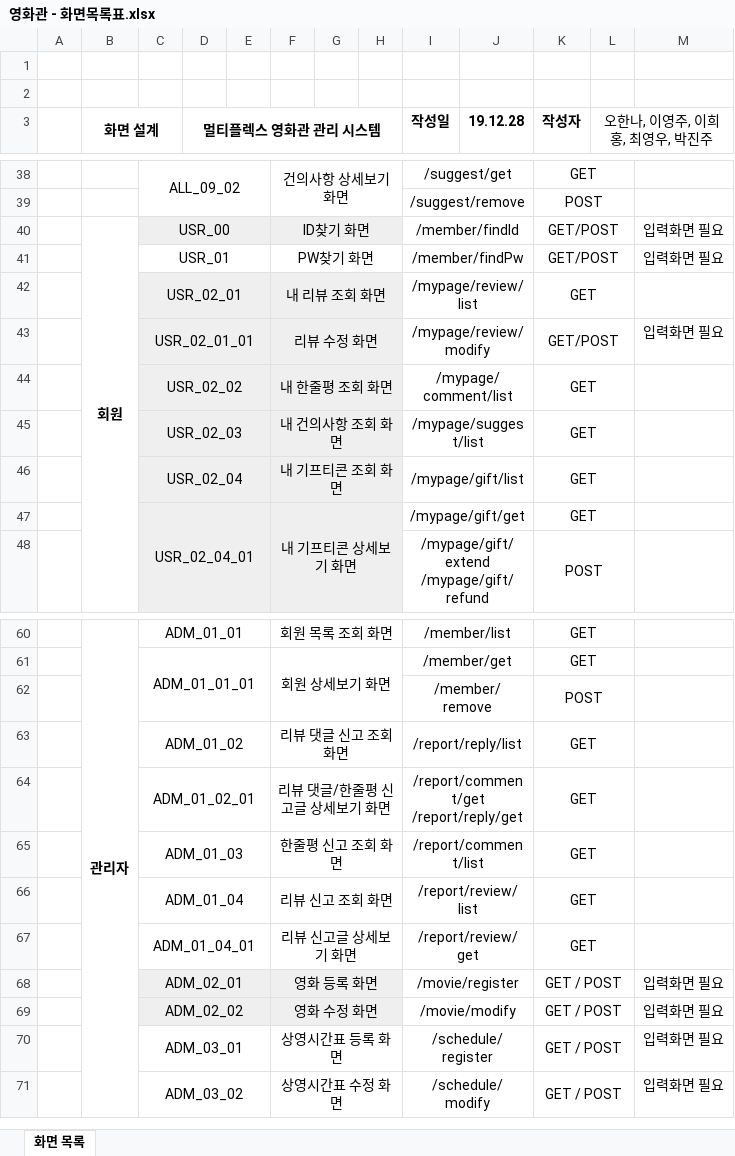
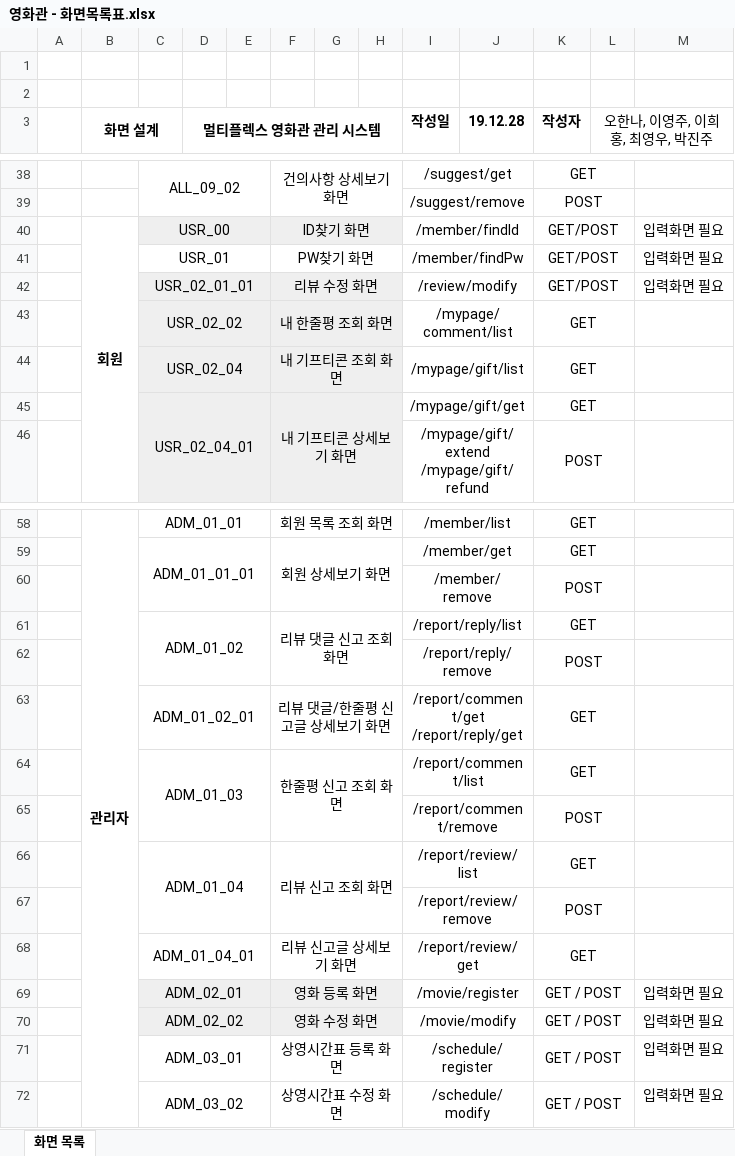
Before and after one commit to ywc-412/MultiplexTeamProject, an Excel workbook: 영화관 - 화면목록표.xlsx, sheet 화면 목록, drawn as a sheet; only a part is shown, gaps mark what is left out; values as stored, in another font and other column widths than the file's, no borders; removed rows and columns are numbered as before the commit, all else as after; the diff names each change by its address in the sheet, - before the commit and + after, or states it on an @@ line.

```diff
--- a/영화관 - 화면목록표.xlsx (sheet 화면 목록)
+++ b/영화관 - 화면목록표.xlsx (sheet 화면 목록)
-row 42:  |  | USR_02_01 |  |  | 내 리뷰 조회 화면 |  |  | /mypage/review/list |  | GET
-I42 (작성일): /mypage/review/modify
+I42 (작성일): /review/modify
-row 45:  |  | USR_02_03 |  |  | 내 건의사항 조회 화면 |  |  | /mypage/suggest/list |  | GET
+row 62:  |  |  |  |  |  |  |  | /report/reply/remove |  | POST
+row 65:  |  |  |  |  |  |  |  | /report/comment/remove |  | POST
+row 67:  |  |  |  |  |  |  |  | /report/review/remove |  | POST
```
Also changed, not shown: 영화관 - 기능정의서.xlsx, 5 other files.
